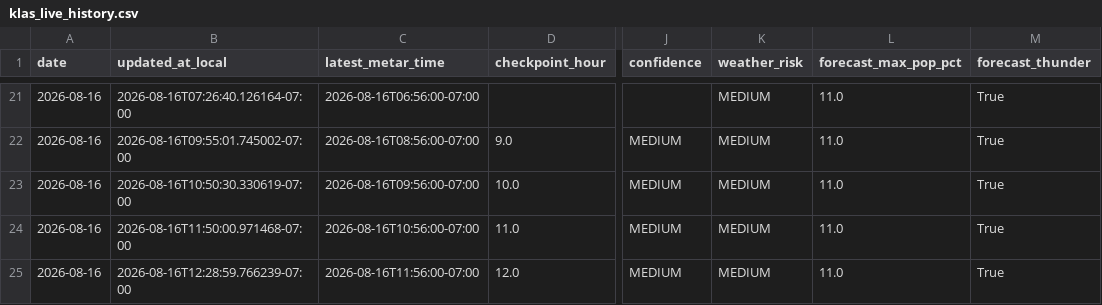
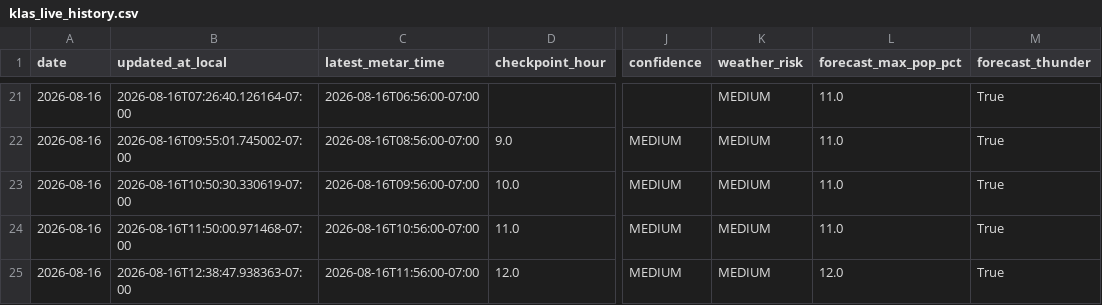
Before and after one commit to capecodbeachgirl/klas-live-model, a CSV file: data/live/klas_live_history.csv, drawn as a sheet; only a part is shown, gaps mark what is left out; the diff names each change by its address in the sheet, - before the commit and + after, or states it on an @@ line.

```diff
--- a/data/live/klas_live_history.csv
+++ b/data/live/klas_live_history.csv
-B25 (updated_at_local): 2026-08-16T12:28:59.766239-07:00
+B25 (updated_at_local): 2026-08-16T12:38:47.938363-07:00
-L25 (forecast_max_pop_pct): 11.0
+L25 (forecast_max_pop_pct): 12.0
```
Also changed, not shown: data/live/klas_model_history.csv, 2 other files.
